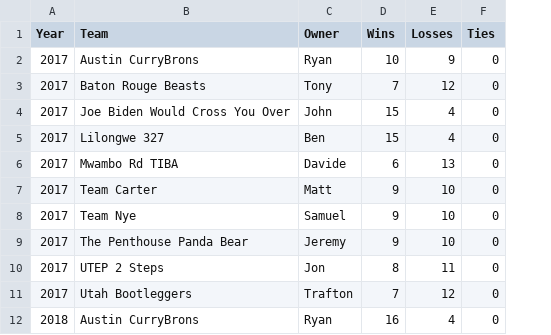
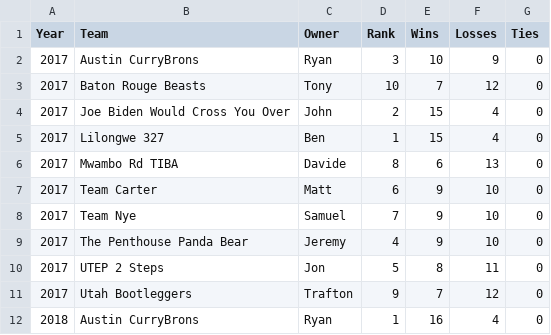
Before and after one commit to jwildfire/grudgematch, a CSV file: data/ownersStandings.csv, drawn as a sheet; only a part is shown; the diff names each change by its address in the sheet, - before the commit and + after, or states it on an @@ line.

Commit message:
Add rank data to standings - capture final standings rank alongside wins/losses/ties
- Update rawStandings.py to extract rank from first column of HTML table
- Modify ownersStandings.py to include rank column and calculate rank statistics
- Add Average_Rank, Best_Rank, Worst_Rank to overall standings aggregation
- Update StandingsReport.py to display rank statistics in HTML table
- All CSV files now include rank data for comprehensive analysis

```diff
--- a/data/ownersStandings.csv
+++ b/data/ownersStandings.csv
+column D (Rank), rows 2-12: 3 | 10 | 2 | 1 | 8 | 6 | 7 | 4 | 5 | 9 | 1
```
Also changed, not shown: data/ownersStandingsOverall.csv, data/rawStandings.csv, 4 other files.
